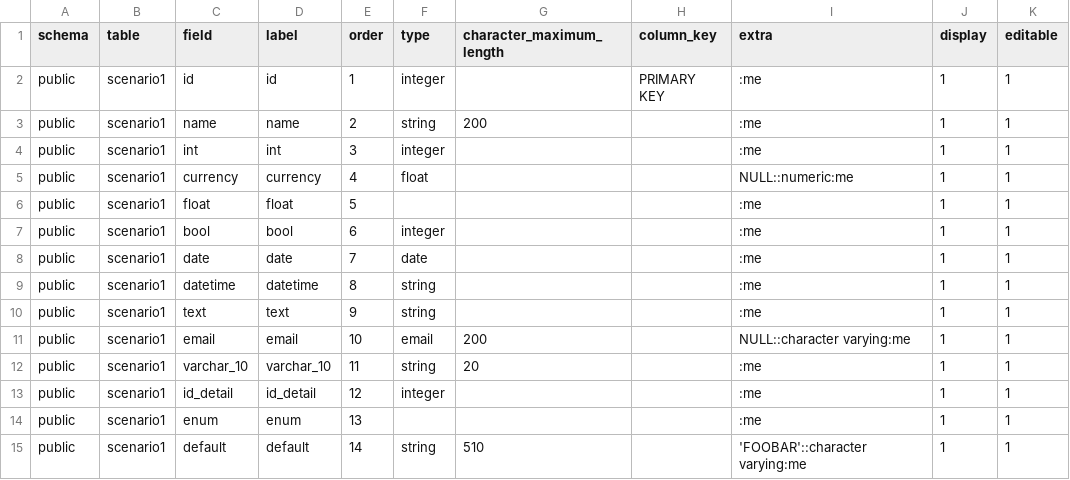
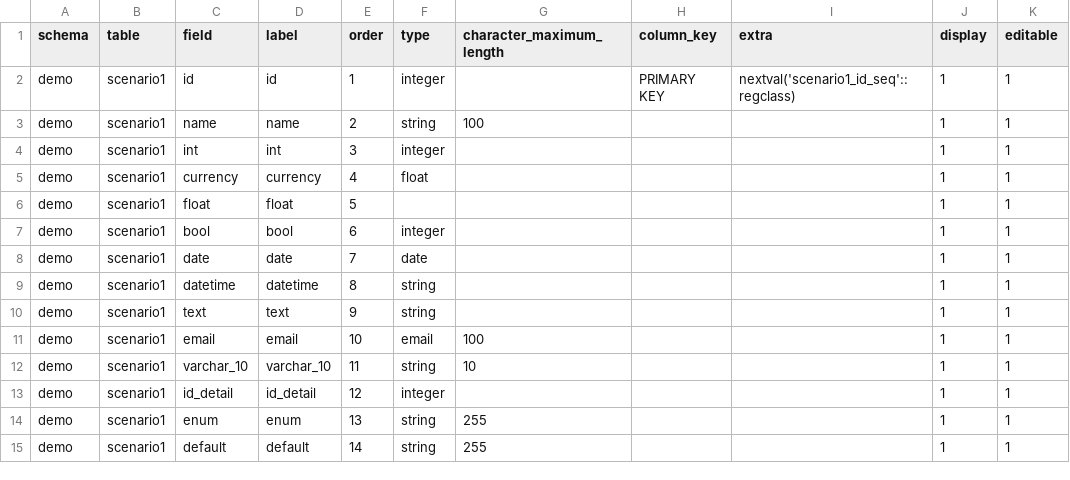
Before and after one commit to nandonakis/editablegrid-mysql-example, a TSV file: backend/profiles/postgres/scenario1.tsv, drawn as a sheet.

```diff
--- a/backend/profiles/postgres/scenario1.tsv
+++ b/backend/profiles/postgres/scenario1.tsv
@@ -1,15 +1,15 @@
 schema	table	field	label	order	type	character_maximum_length	column_key	extra	display	editable
-public	scenario1	id	id	1	integer		PRIMARY KEY	:me	1	1
-public	scenario1	name	name	2	string	200		:me	1	1
-public	scenario1	int	int	3	integer			:me	1	1
-public	scenario1	currency	currency	4	float			NULL::numeric:me	1	1
-public	scenario1	float	float	5				:me	1	1
-public	scenario1	bool	bool	6	integer			:me	1	1
-public	scenario1	date	date	7	date			:me	1	1
-public	scenario1	datetime	datetime	8	string			:me	1	1
-public	scenario1	text	text	9	string			:me	1	1
-public	scenario1	email	email	10	email	200		NULL::character varying:me	1	1
-public	scenario1	varchar_10	varchar_10	11	string	20		:me	1	1
-public	scenario1	id_detail	id_detail	12	integer			:me	1	1
-public	scenario1	enum	enum	13				:me	1	1
-public	scenario1	default	default	14	string	510		'FOOBAR'::character varying:me	1	1
+demo	scenario1	id	id	1	integer		PRIMARY KEY	nextval('scenario1_id_seq'::regclass)	1	1
+demo	scenario1	name	name	2	string	100			1	1
+demo	scenario1	int	int	3	integer				1	1
+demo	scenario1	currency	currency	4	float				1	1
+demo	scenario1	float	float	5					1	1
+demo	scenario1	bool	bool	6	integer				1	1
+demo	scenario1	date	date	7	date				1	1
+demo	scenario1	datetime	datetime	8	string				1	1
+demo	scenario1	text	text	9	string				1	1
+demo	scenario1	email	email	10	email	100			1	1
+demo	scenario1	varchar_10	varchar_10	11	string	10			1	1
+demo	scenario1	id_detail	id_detail	12	integer				1	1
+demo	scenario1	enum	enum	13	string	255			1	1
+demo	scenario1	default	default	14	string	255			1	1
```
Also changed, not shown: 5 other files.
